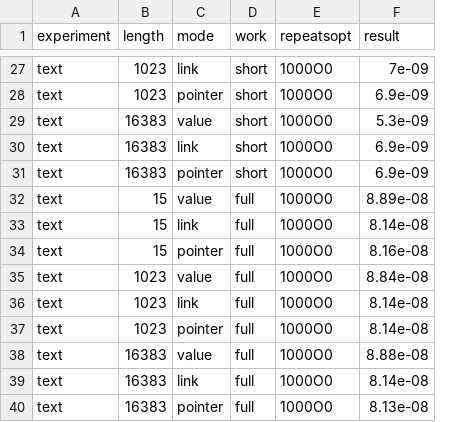
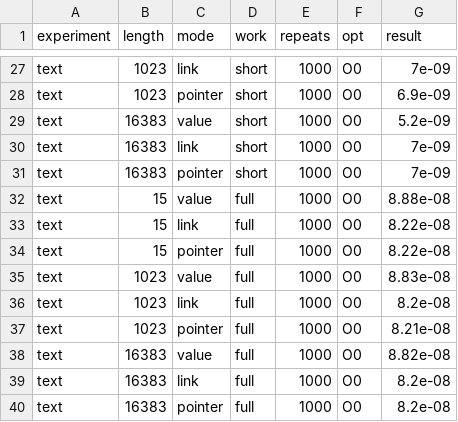
Before and after one commit to Polly23125/Informatics, a CSV file: Lab_string/1.csv, drawn as a sheet; only a part is shown, gaps mark what is left out; removed rows and columns are numbered as before the commit, all else as after; the diff covers the shown part only; the diff names each change by its address in the sheet, - before the commit and + after, or states it on an @@ line.

```diff
--- a/Lab_string/1.csv
+++ b/Lab_string/1.csv
-column E (repeatsopt), rows 27-40: all 1000O0
+column E (repeats), rows 27-40: all 1000
+column F (opt), rows 27-40: all O0
-G29 (result): 5.3e-09
+G29 (result): 5.2e-09
-G30:G31 (result): 6.9e-09
+G30:G31 (result): 7e-09
-G32 (result): 8.89e-08
+G32 (result): 8.88e-08
-G33 (result): 8.14e-08
+G33 (result): 8.22e-08
-G34 (result): 8.16e-08
+G34 (result): 8.22e-08
-G35 (result): 8.84e-08
+G35 (result): 8.83e-08
-G36 (result): 8.14e-08
+G36 (result): 8.2e-08
-G37 (result): 8.14e-08
+G37 (result): 8.21e-08
-G38 (result): 8.88e-08
+G38 (result): 8.82e-08
-G39 (result): 8.14e-08
+G39 (result): 8.2e-08
-G40 (result): 8.13e-08
+G40 (result): 8.2e-08
```
Also changed, not shown: 21 edited cells elsewhere in this file, Lab_string/3.csv, 15 other files.
